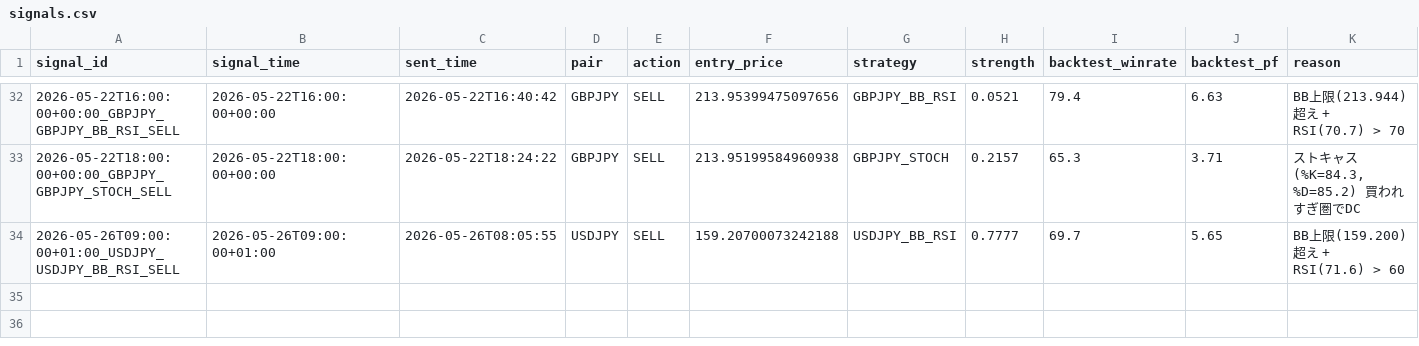
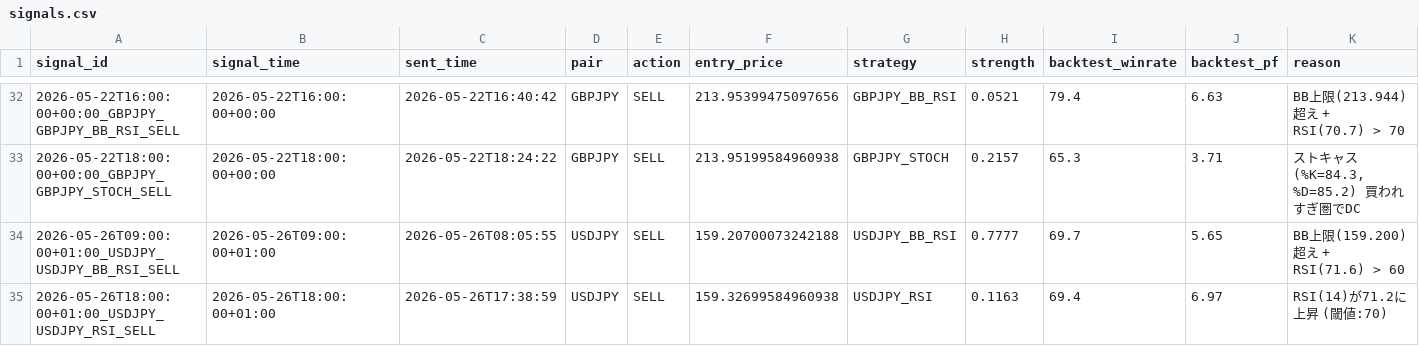
Before and after one commit to ichikawa27/fx-signals, a CSV file: logs/signals.csv, drawn as a sheet; only a part is shown, gaps mark what is left out; the diff names each change by its address in the sheet, - before the commit and + after, or states it on an @@ line.

```diff
--- a/logs/signals.csv
+++ b/logs/signals.csv
+row 35: 2026-05-26T18:00:00+01:00_USDJPY_USDJPY_RSI_SELL | 2026-05-26T18:00:00+01:00 | 2026-05-26T17:38:59 | USDJPY | SELL | 159.32699584960938 | USDJPY_RSI | 0.1163 | 69.4 | 6.97 | RSI(14)が71.2に上昇 (閾値:70)
```
